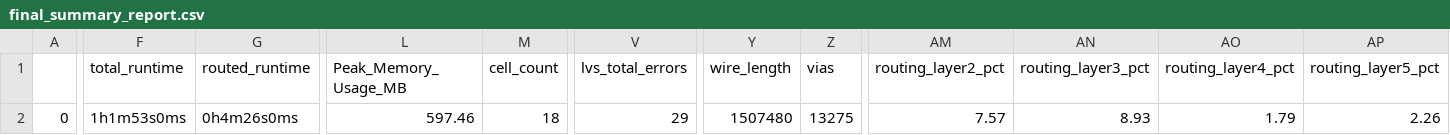
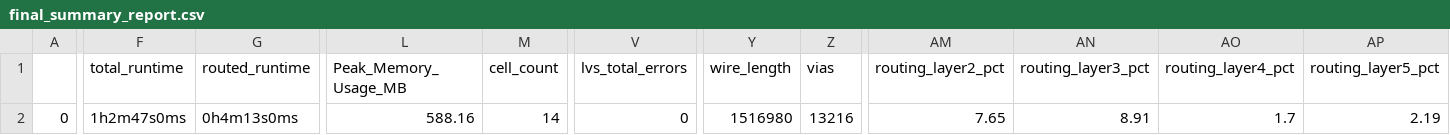
Before and after one commit to gitercn/riscduino_qcore_folk, a CSV file: signoff/user_project_wrapper/final_summary_report.csv, drawn as a sheet; only a part is shown, gaps mark what is left out; the diff covers the shown part only; the diff names each change by its address in the sheet, - before the commit and + after, or states it on an @@ line.

```diff
--- a/signoff/user_project_wrapper/final_summary_report.csv
+++ b/signoff/user_project_wrapper/final_summary_report.csv
-F2 (total_runtime): 1h1m53s0ms
+F2 (total_runtime): 1h2m47s0ms
-G2 (routed_runtime): 0h4m26s0ms
+G2 (routed_runtime): 0h4m13s0ms
-L2 (Peak_Memory_Usage_MB): 597.46
+L2 (Peak_Memory_Usage_MB): 588.16
-M2 (cell_count): 18
+M2 (cell_count): 14
-V2 (lvs_total_errors): 29
+V2 (lvs_total_errors): 0
-Y2 (wire_length): 1507480
+Y2 (wire_length): 1516980
-Z2 (vias): 13275
+Z2 (vias): 13216
-AM2 (routing_layer2_pct): 7.57
+AM2 (routing_layer2_pct): 7.65
-AN2 (routing_layer3_pct): 8.93
+AN2 (routing_layer3_pct): 8.91
-AO2 (routing_layer4_pct): 1.79
+AO2 (routing_layer4_pct): 1.7
-AP2 (routing_layer5_pct): 2.26
+AP2 (routing_layer5_pct): 2.19
```
Also changed, not shown: 5 edited cells elsewhere in this file, signoff/ycr4_iconnect/final_summary_report.csv, signoff/ycr_core_top/final_summary_report.csv, 21 other files.
